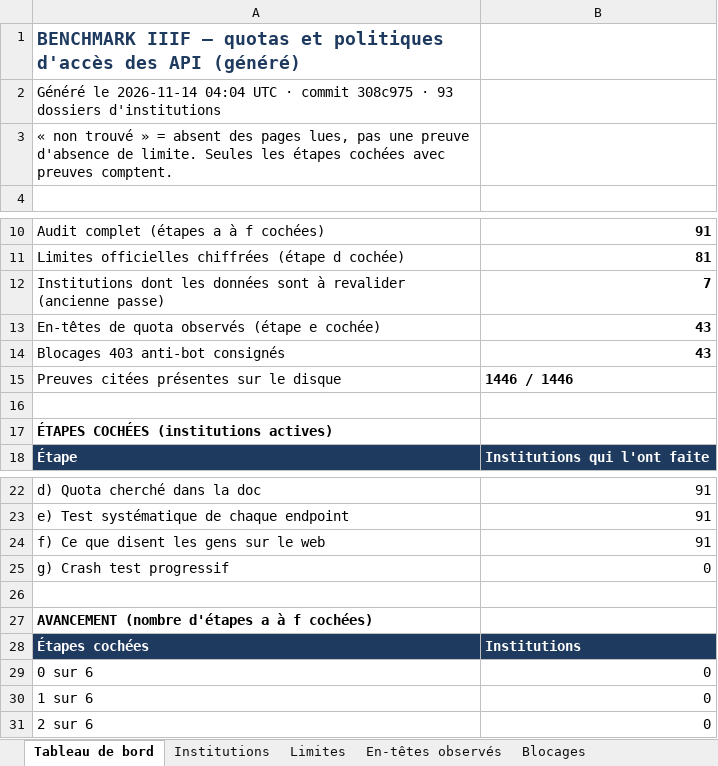
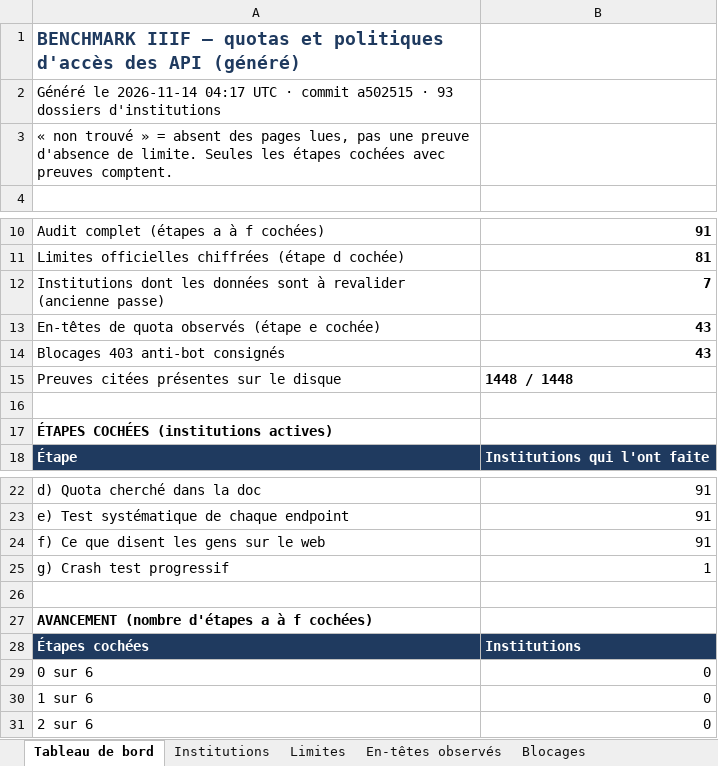
Before and after one commit to maribakulj/Veille-API-IIIF, an Excel workbook: BENCHMARK.xlsx, sheet Tableau de bord, drawn as a sheet; only a part is shown, gaps mark what is left out; values as stored, in another font and other column widths than the file's, no borders; charts and pictures not drawn; the diff names each change by its address in the sheet, - before the commit and + after, or states it on an @@ line.

```diff
--- a/BENCHMARK.xlsx (sheet Tableau de bord)
+++ b/BENCHMARK.xlsx (sheet Tableau de bord)
-A2: …le 2026-11-14 04:04 UTC · commit 308c975 · 93…
+A2: …le 2026-11-14 04:17 UTC · commit a502515 · 93…
-B15: 1446 / 1446
+B15: 1448 / 1448
-B25: 0
+B25: 1
```
Also changed, not shown: sheet Preuves, sheet Institutions, sheet Journal, 5 other files.
